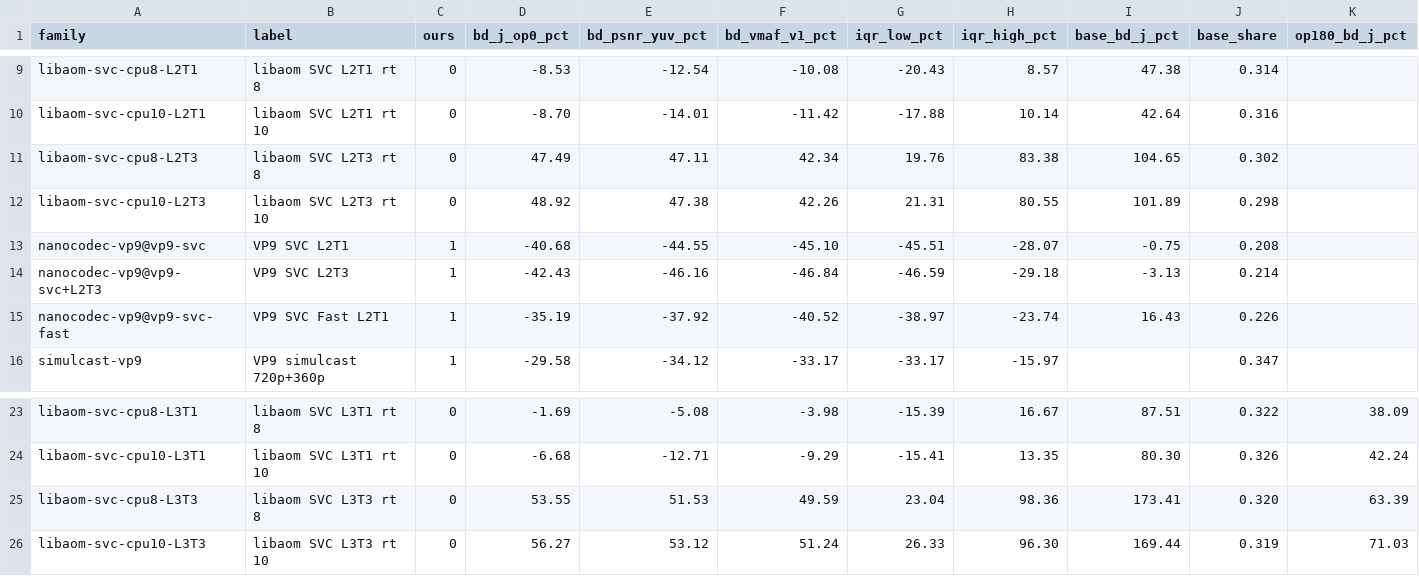
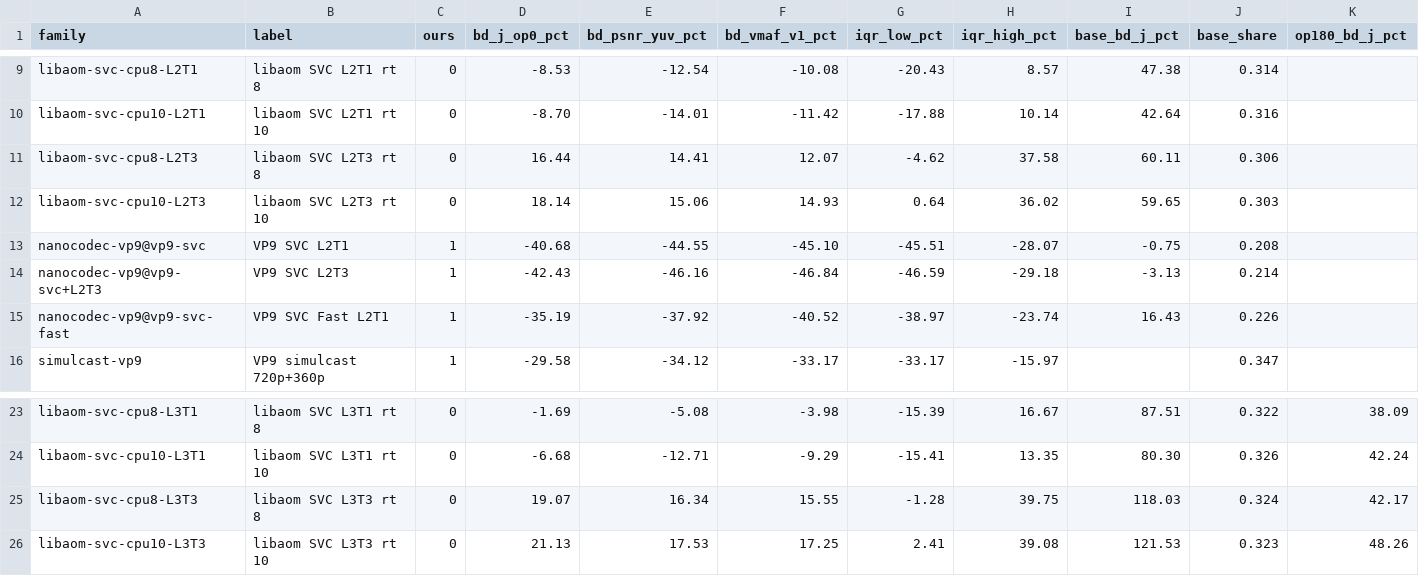
Before and after one commit to cribbinsb/nanocodec, a CSV file: docs/results/svc-chart.csv, drawn as a sheet; only a part is shown, gaps mark what is left out; the diff names each change by its address in the sheet, - before the commit and + after, or states it on an @@ line.

```diff
--- a/docs/results/svc-chart.csv
+++ b/docs/results/svc-chart.csv
-D11 (bd_j_op0_pct): 47.49
+D11 (bd_j_op0_pct): 16.44
-E11 (bd_psnr_yuv_pct): 47.11
+E11 (bd_psnr_yuv_pct): 14.41
-F11 (bd_vmaf_v1_pct): 42.34
+F11 (bd_vmaf_v1_pct): 12.07
-G11 (iqr_low_pct): 19.76
+G11 (iqr_low_pct): -4.62
-H11 (iqr_high_pct): 83.38
+H11 (iqr_high_pct): 37.58
-I11 (base_bd_j_pct): 104.65
+I11 (base_bd_j_pct): 60.11
-J11 (base_share): 0.302
+J11 (base_share): 0.306
-D12 (bd_j_op0_pct): 48.92
+D12 (bd_j_op0_pct): 18.14
-E12 (bd_psnr_yuv_pct): 47.38
+E12 (bd_psnr_yuv_pct): 15.06
-F12 (bd_vmaf_v1_pct): 42.26
+F12 (bd_vmaf_v1_pct): 14.93
-G12 (iqr_low_pct): 21.31
+G12 (iqr_low_pct): 0.64
-H12 (iqr_high_pct): 80.55
+H12 (iqr_high_pct): 36.02
-I12 (base_bd_j_pct): 101.89
+I12 (base_bd_j_pct): 59.65
-J12 (base_share): 0.298
+J12 (base_share): 0.303
-D25 (bd_j_op0_pct): 53.55
+D25 (bd_j_op0_pct): 19.07
-E25 (bd_psnr_yuv_pct): 51.53
+E25 (bd_psnr_yuv_pct): 16.34
-F25 (bd_vmaf_v1_pct): 49.59
+F25 (bd_vmaf_v1_pct): 15.55
-G25 (iqr_low_pct): 23.04
+G25 (iqr_low_pct): -1.28
-H25 (iqr_high_pct): 98.36
+H25 (iqr_high_pct): 39.75
-I25 (base_bd_j_pct): 173.41
+I25 (base_bd_j_pct): 118.03
-J25 (base_share): 0.320
+J25 (base_share): 0.324
-K25 (op180_bd_j_pct): 63.39
+K25 (op180_bd_j_pct): 42.17
-D26 (bd_j_op0_pct): 56.27
+D26 (bd_j_op0_pct): 21.13
-E26 (bd_psnr_yuv_pct): 53.12
+E26 (bd_psnr_yuv_pct): 17.53
-F26 (bd_vmaf_v1_pct): 51.24
+F26 (bd_vmaf_v1_pct): 17.25
-G26 (iqr_low_pct): 26.33
+G26 (iqr_low_pct): 2.41
-H26 (iqr_high_pct): 96.30
+H26 (iqr_high_pct): 39.08
-I26 (base_bd_j_pct): 169.44
+I26 (base_bd_j_pct): 121.53
-J26 (base_share): 0.319
+J26 (base_share): 0.323
-K26 (op180_bd_j_pct): 71.03
+K26 (op180_bd_j_pct): 48.26
```
Also changed, not shown: 26 other files.
